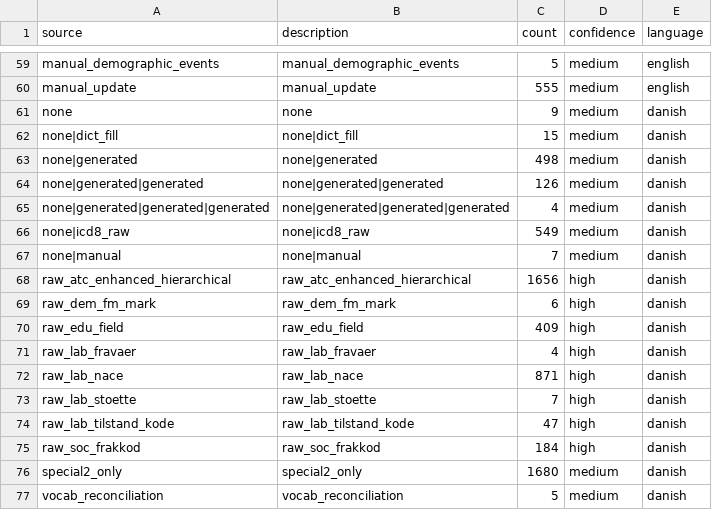
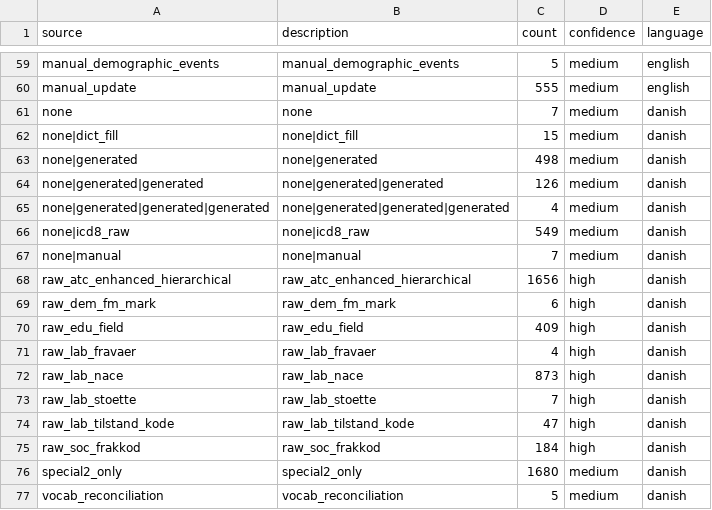
Before and after one commit to LCB0B/mapping_dst_tokens, a CSV file: hierarchical_vocab/MAPPINGS/SOURCES_DOCUMENTATION.csv, drawn as a sheet; only a part is shown, gaps mark what is left out.

```diff
--- a/hierarchical_vocab/MAPPINGS/SOURCES_DOCUMENTATION.csv
+++ b/hierarchical_vocab/MAPPINGS/SOURCES_DOCUMENTATION.csv
@@ -60,3 +60,3 @@ manual_demographic_events,manual_demographic_events,5,medium,english
 manual_update,manual_update,555,medium,english
-none,none,9,medium,danish
+none,none,7,medium,danish
 none|dict_fill,none|dict_fill,15,medium,danish
@@ -71,3 +71,3 @@ raw_edu_field,raw_edu_field,409,high,danish
 raw_lab_fravaer,raw_lab_fravaer,4,high,danish
-raw_lab_nace,raw_lab_nace,871,high,danish
+raw_lab_nace,raw_lab_nace,873,high,danish
 raw_lab_stoette,raw_lab_stoette,7,high,danish
```
Also changed, not shown: hierarchical_vocab/MAPPINGS/LAB_db07_mappings.csv, 3 other files.
